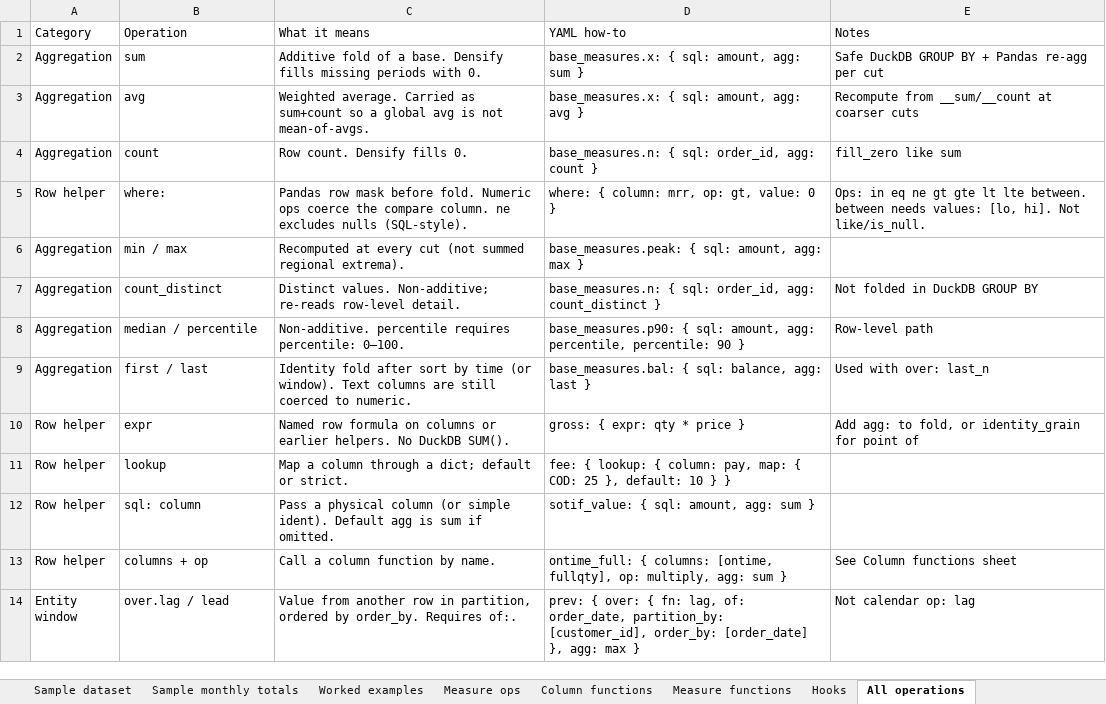
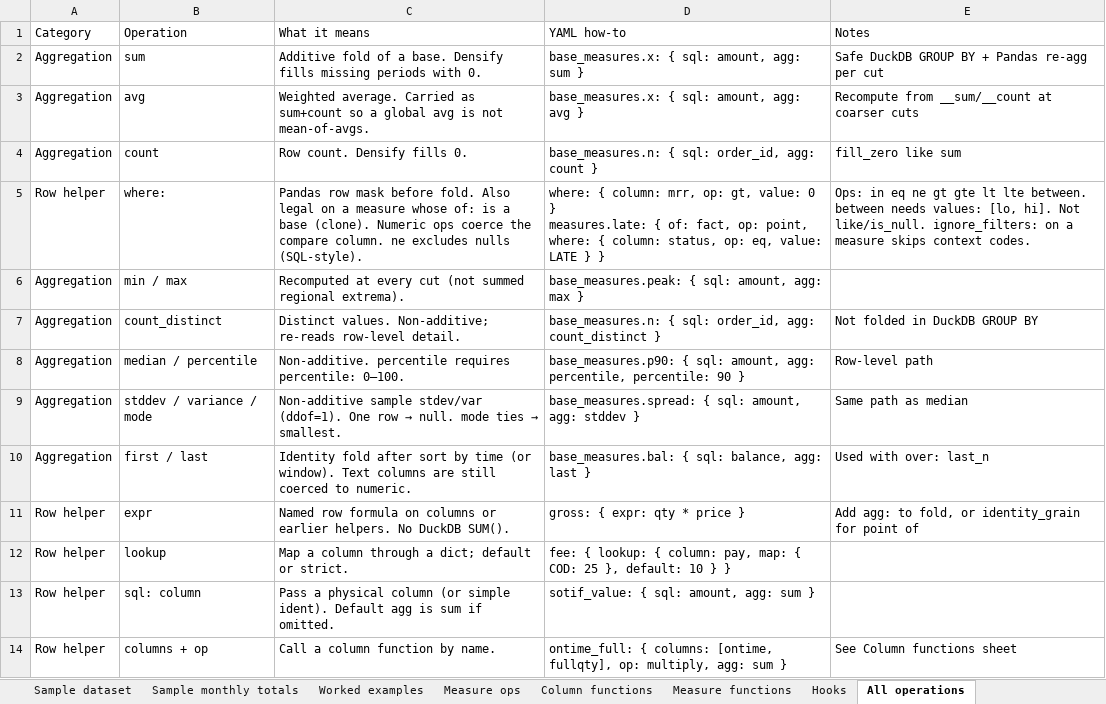
Before and after one commit to vinayakmore4599/KPI, an Excel workbook: docs/KPI-Engine-Capabilities.xlsx, sheet All operations, drawn as a sheet; only a part is shown; the shorter side is filled out with more unchanged rows; values as stored, in another font and other column widths than the file's, no cell formats; table styles not drawn; ↵ is a line break in a cell; the diff names each change by its address in the sheet, - before the commit and + after, or states it on an @@ line.

```diff
--- a/docs/KPI-Engine-Capabilities.xlsx (sheet All operations)
+++ b/docs/KPI-Engine-Capabilities.xlsx (sheet All operations)
-C5 (What it means): …before fold. Numeric ops…
+C5 (What it means): …before fold. Also legal on a measure whose of: is a base (clone). Numeric ops…
-D5 (YAML how-to): …0 }
+D5 (YAML how-to): …0 } ↵ measures.late: { of: fact, op: point, where: { column: status, op: eq, value: LATE } }
-E5 (Notes): …Not like/is_null.
+E5 (Notes): …Not like/is_null. ignore_filters: on a measure skips context codes.
+row 9: Aggregation | stddev / variance / mode | Non-additive sample stdev/var (ddof=1). One row → null. mode ties → smallest. | base_measures.spread: { sql: amount, agg: stddev } | Same path as median
```
Also changed, not shown: sheet Hooks, sheet YAML preparation, sheet Worked examples, sheet Decision guide, cell formats, 26 other files.
